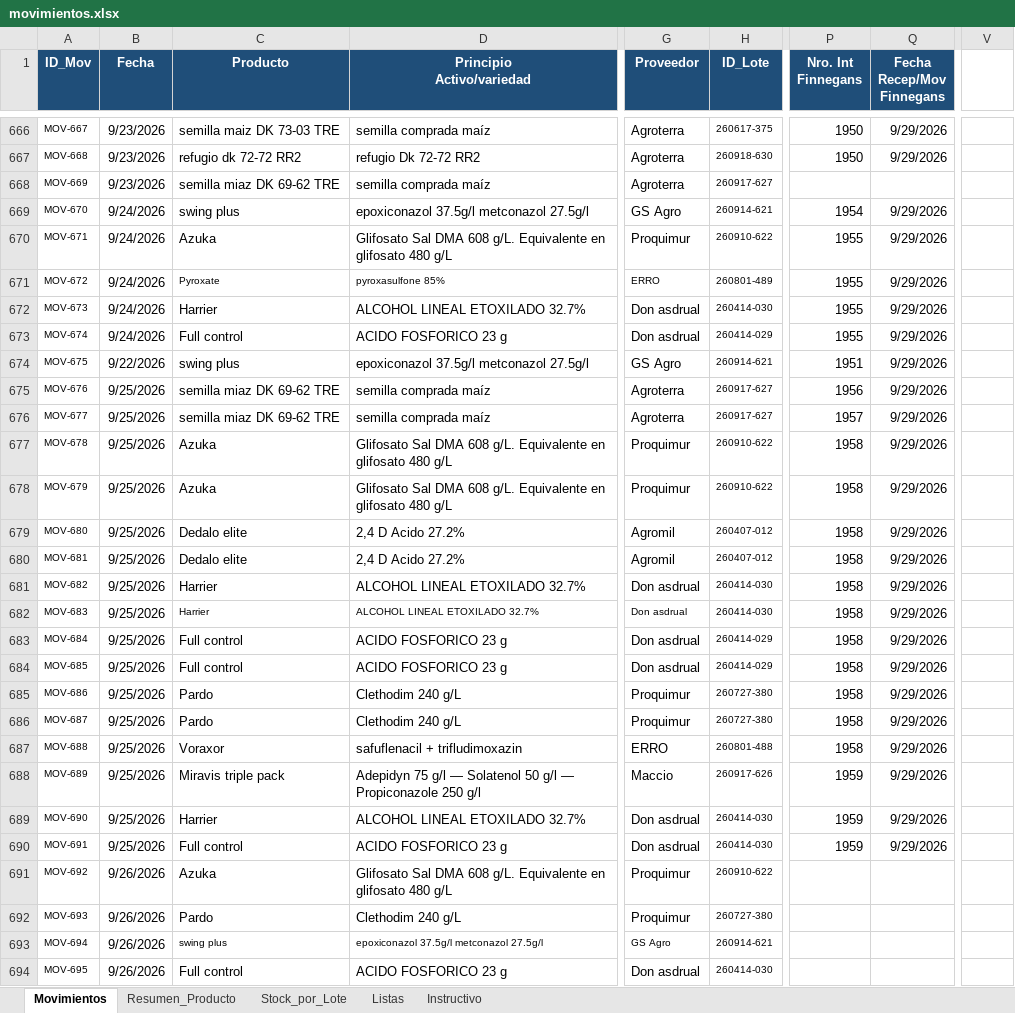
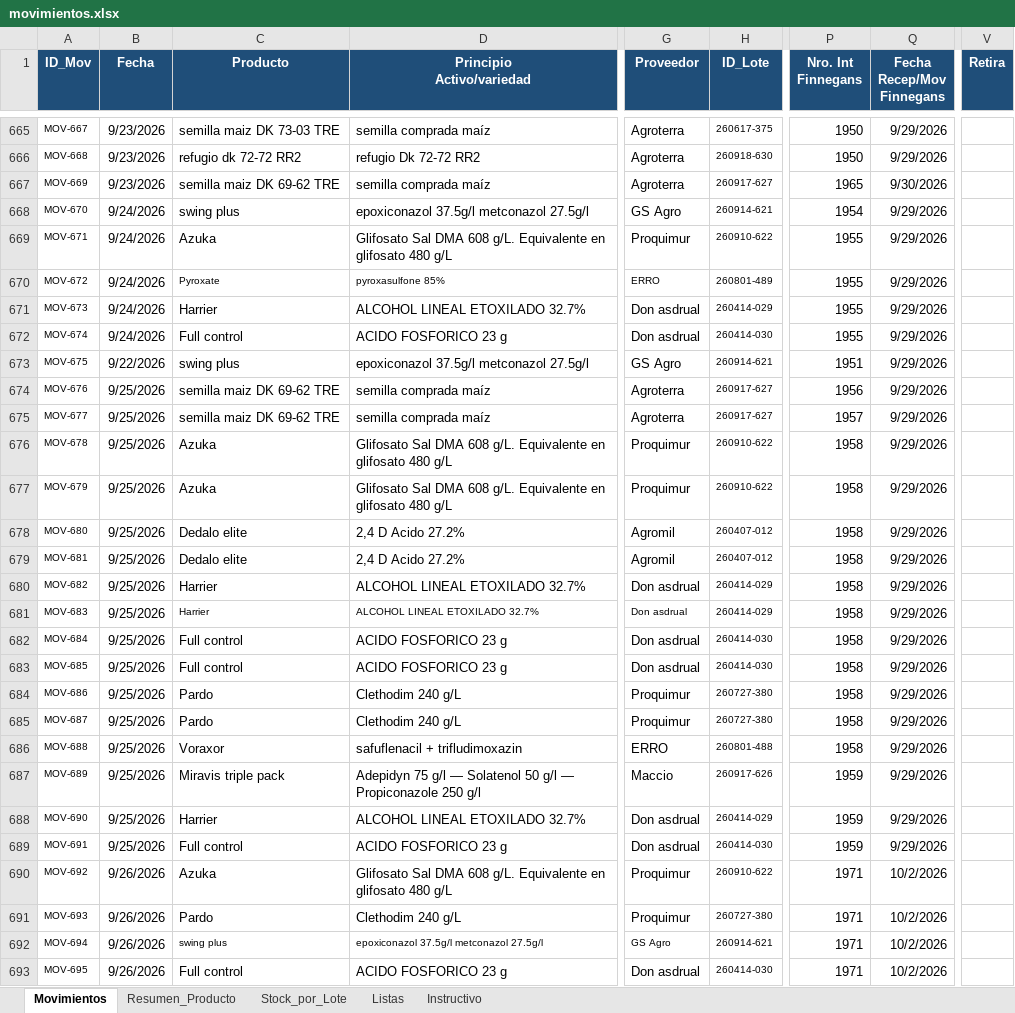
Before and after one commit to CeibosGroup/stock-galpon-hub, an Excel workbook: movimientos.xlsx, sheet Movimientos, drawn as a sheet; only a part is shown, gaps mark what is left out; values as stored, in another font and other column widths than the file's, no borders; conditional formats and table styles not drawn; addresses are those after the commit; the diff covers the shown part only; the diff names each change by its address in the sheet, - before the commit and + after, or states it on an @@ line.

Commit message:
Add files via upload

```diff
--- a/movimientos.xlsx (sheet Movimientos)
+++ b/movimientos.xlsx (sheet Movimientos)
-V1: (empty)
+V1: Retira
-V1 fill: none
+V1 fill: #1F4E79
-C667 (Producto): semilla miaz DK 69-62 TRE
+C667 (Producto): semilla maiz DK 69-62 TRE
-P667 (Nro. Int Finnegans): (empty)
+P667 (Nro. Int Finnegans): 1965
-Q667 (Fecha Recep/Mov Finnegans): (empty)
+Q667 (Fecha Recep/Mov Finnegans): 9/30/2026
-H671 (ID_Lote): 260414-030
+H671 (ID_Lote): 260414-029
-H672 (ID_Lote): 260414-029
+H672 (ID_Lote): 260414-030
-C674:C675 (Producto): semilla miaz DK 69-62 TRE
+C674:C675 (Producto): semilla maiz DK 69-62 TRE
-H680:H681 (ID_Lote): 260414-030
+H680:H681 (ID_Lote): 260414-029
-H682:H683 (ID_Lote): 260414-029
+H682:H683 (ID_Lote): 260414-030
-H688 (ID_Lote): 260414-030
+H688 (ID_Lote): 260414-029
-P690:P693 (Nro. Int Finnegans): (empty)
+P690:P693 (Nro. Int Finnegans): 1971
-Q690:Q693 (Fecha Recep/Mov Finnegans): (empty)
+Q690:Q693 (Fecha Recep/Mov Finnegans): 10/2/2026
```
Also changed, not shown: 1 removed row, 477 edited cells and cell formats elsewhere in this sheet, sheet Resumen_Producto, sheet Stock_por_Lote, sheet Listas, formulas that keep their value, hidden cells.
